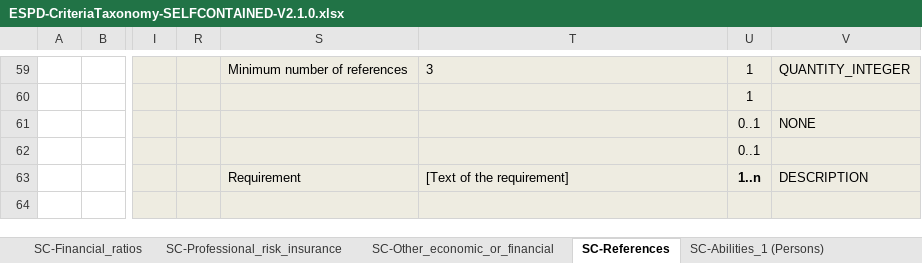
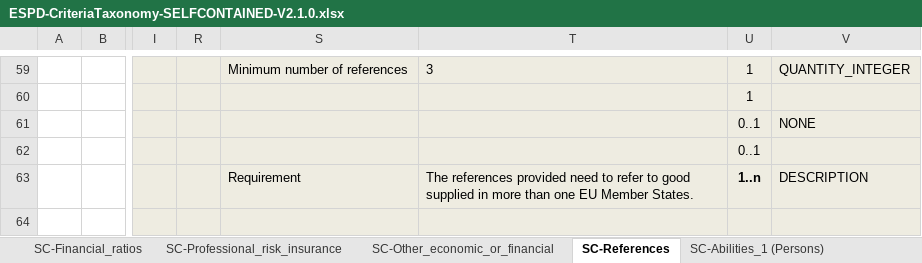
Before and after one commit to OP-TED/ESPD-EDM, an Excel workbook: docs/src/main/asciidoc/dist/cl/xlsx/ESPD-CriteriaTaxonomy-SELFCONTAINED-V2.1.0.xlsx, sheet SC-References, drawn as a sheet; only a part is shown, gaps mark what is left out; values as stored, in another font and other column widths than the file's, no borders; the diff covers the shown part only; the diff names each change by its address in the sheet, - before the commit and + after, or states it on an @@ line.

```diff
--- a/docs/src/main/asciidoc/dist/cl/xlsx/ESPD-CriteriaTaxonomy-SELFCONTAINED-V2.1.0.xlsx (sheet SC-References)
+++ b/docs/src/main/asciidoc/dist/cl/xlsx/ESPD-CriteriaTaxonomy-SELFCONTAINED-V2.1.0.xlsx (sheet SC-References)
-T63: [Text of the requirement]
+T63: The references provided need to refer to good supplied in more than one EU Member States.
```
Also changed, not shown: 12 edited cells and cell formats elsewhere in this sheet, 9 other files.
